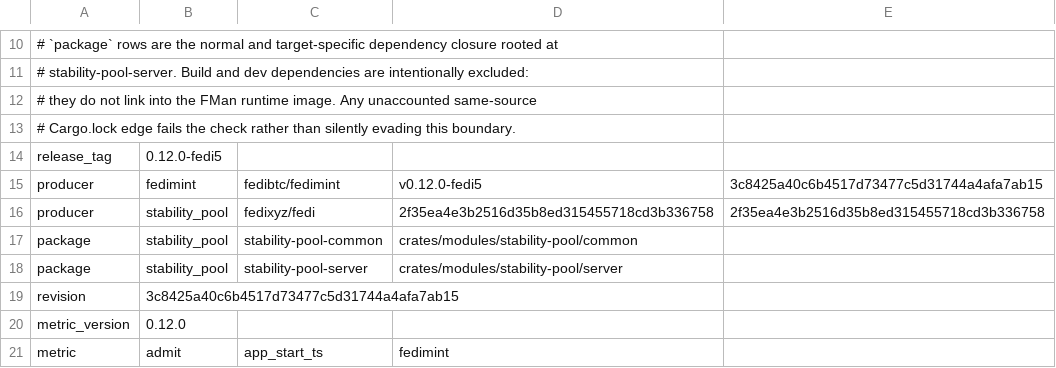
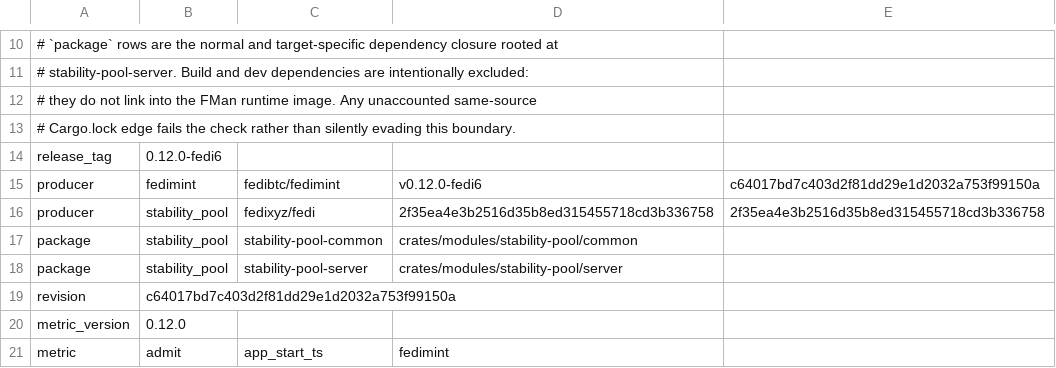
Before and after one commit to fedibtc/manifold, a TSV file: docs/telemetry/fedimint-metrics-v0.12.0-fedi6.tsv (was docs/telemetry/fedimint-metrics-v0.12.0-fedi5.tsv), drawn as a sheet; only a part is shown, gaps mark what is left out.

Commit message:
fix(fman): pin corrected Fedimint hybrid backend
Fleet Manager bundles a specific Fedi Fedimint release, and the previously pinned v0.12.0-fedi5 release contained an obsolete version of the hybrid Core/Esplora backend change. Pin the published v0.12.0-fedi6 correction so new FMan builds use the final upstream behavior instead of the superseded implementation.

Keep the typed DKG identity at 0.12.0+fedi because this patch-level fork release does not change federation protocol compatibility. Synchronize the exact source revision, release label, build stamp, telemetry provenance, and dependency lock so packaging and policy checks continue to fail closed on drift. This changes no Manifold API or persisted format.

Verification:
- Nix fleetManagerReleaseSync
- Nix cloudFmanTelemetryMetricsInventory
- guardian metrics policy and cloud FMan telemetry Rust tests
- git diff --check

Reviews:
- Independent review passed with no findings. It covered the complete Manifold integration diff, dependency lock update, compatibility, and telemetry provenance; the already-reviewed fork implementation was outside this review scope.

```diff
--- a/docs/telemetry/fedimint-metrics-v0.12.0-fedi5.tsv
+++ b/docs/telemetry/fedimint-metrics-v0.12.0-fedi6.tsv
@@ -13,4 +13,4 @@
 # Cargo.lock edge fails the check rather than silently evading this boundary.
-release_tag	0.12.0-fedi5
-producer	fedimint	fedibtc/fedimint	v0.12.0-fedi5	3c8425a40c6b4517d73477c5d31744a4afa7ab15
+release_tag	0.12.0-fedi6
+producer	fedimint	fedibtc/fedimint	v0.12.0-fedi6	c64017bd7c403d2f81dd29e1d2032a753f99150a
 producer	stability_pool	fedixyz/fedi	2f35ea4e3b2516d35b8ed315455718cd3b336758	2f35ea4e3b2516d35b8ed315455718cd3b336758
@@ -18,3 +18,3 @@ package	stability_pool	stability-pool-common	crates/modules/stability-pool/commo
 package	stability_pool	stability-pool-server	crates/modules/stability-pool/server
-revision	3c8425a40c6b4517d73477c5d31744a4afa7ab15
+revision	c64017bd7c403d2f81dd29e1d2032a753f99150a
 metric_version	0.12.0
```
Also changed, not shown: 9 other files.
